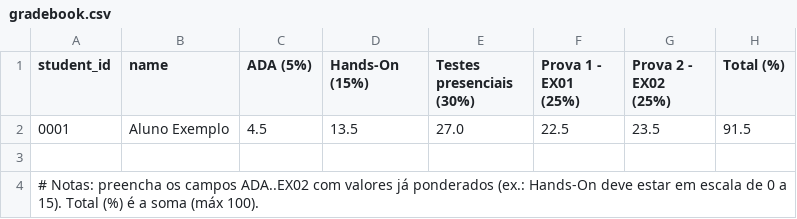
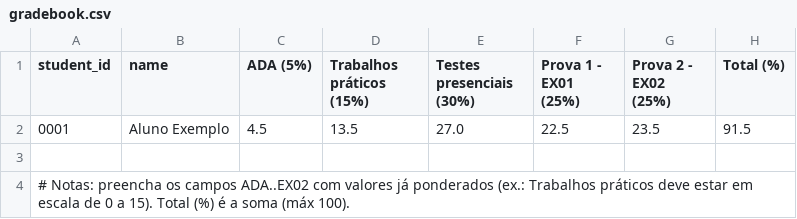
Before and after one commit to lucamaciel/aeds-3-, a CSV file: avaliacao/gradebook.csv, drawn as a sheet.

Commit message:
Renomeia 'Hands-On' para 'Trabalhos práticos' em documentos de avaliação, cronograma e unidades

```diff
--- a/avaliacao/gradebook.csv
+++ b/avaliacao/gradebook.csv
@@ -1,4 +1,4 @@
-student_id,name,ADA (5%),Hands-On (15%),Testes presenciais (30%),Prova 1 - EX01 (25%),Prova 2 - EX02 (25%),Total (%)
+student_id,name,ADA (5%),Trabalhos práticos (15%),Testes presenciais (30%),Prova 1 - EX01 (25%),Prova 2 - EX02 (25%),Total (%)
 0001,Aluno Exemplo,4.5,13.5,27.0,22.5,23.5,91.5
 
-# Notas: preencha os campos ADA..EX02 com valores já ponderados (ex.: Hands-On deve estar em escala de 0 a 15). Total (%) é a soma (máx 100).
+# Notas: preencha os campos ADA..EX02 com valores já ponderados (ex.: Trabalhos práticos deve estar em escala de 0 a 15). Total (%) é a soma (máx 100).
```
Also changed, not shown: 4 other files.
